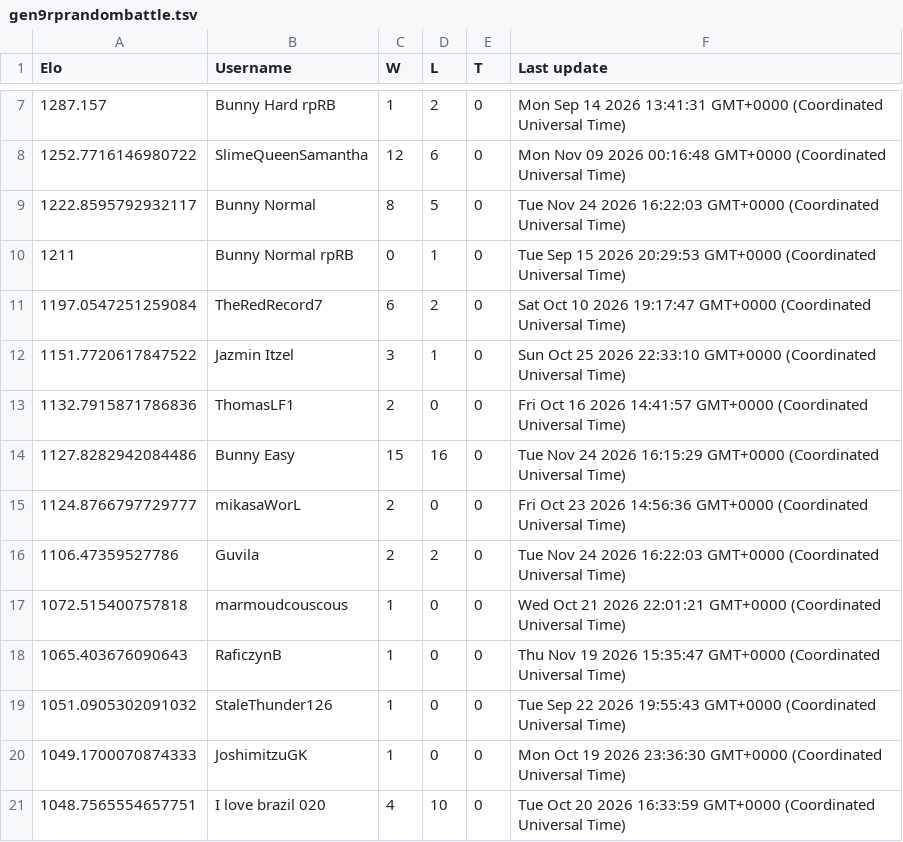
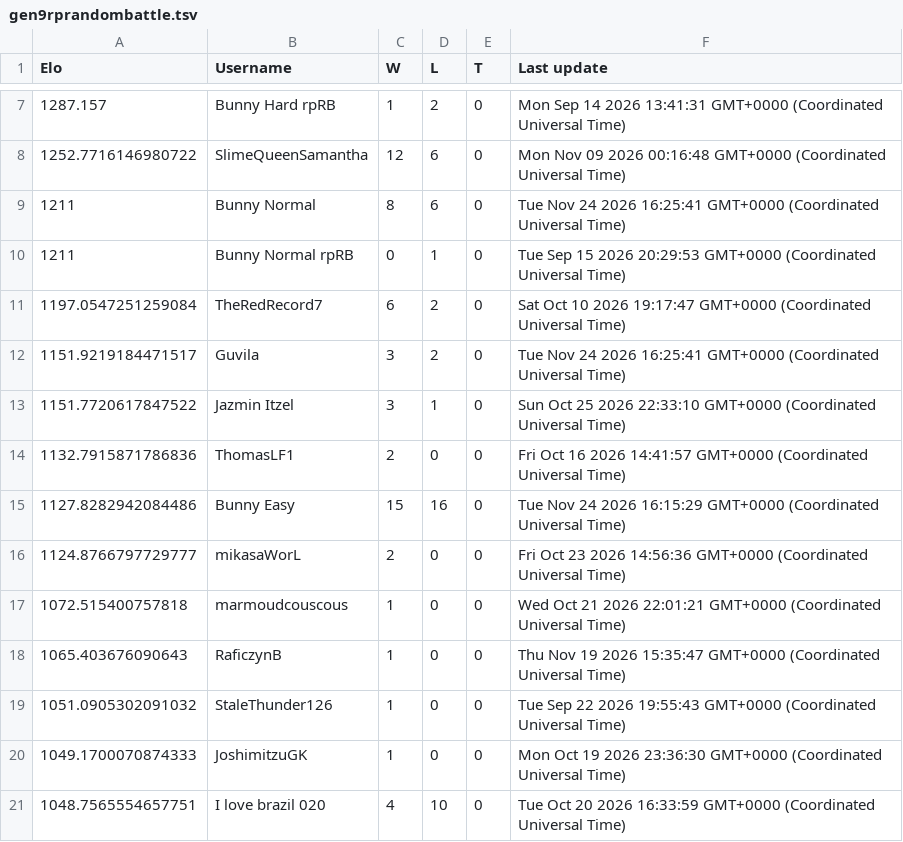
Before and after one commit to Proudkiller0015/velvet-bunny-showdown, a TSV file: data/ladders/gen9rprandombattle.tsv, drawn as a sheet; only a part is shown, gaps mark what is left out.

Commit message:
Ladder: gen9rprandombattle [skip render]

```diff
--- a/data/ladders/gen9rprandombattle.tsv
+++ b/data/ladders/gen9rprandombattle.tsv
@@ -8,5 +8,6 @@ Elo	Username	W	L	T	Last update
 1252.7716146980722	SlimeQueenSamantha	12	6	0	Mon Nov 09 2026 00:16:48 GMT+0000 (Coordinated Universal Time)
-1222.8595792932117	Bunny Normal	8	5	0	Tue Nov 24 2026 16:22:03 GMT+0000 (Coordinated Universal Time)
+1211	Bunny Normal	8	6	0	Tue Nov 24 2026 16:25:41 GMT+0000 (Coordinated Universal Time)
 1211	Bunny Normal rpRB	0	1	0	Tue Sep 15 2026 20:29:53 GMT+0000 (Coordinated Universal Time)
 1197.0547251259084	TheRedRecord7	6	2	0	Sat Oct 10 2026 19:17:47 GMT+0000 (Coordinated Universal Time)
+1151.9219184471517	Guvila	3	2	0	Tue Nov 24 2026 16:25:41 GMT+0000 (Coordinated Universal Time)
 1151.7720617847522	Jazmin Itzel	3	1	0	Sun Oct 25 2026 22:33:10 GMT+0000 (Coordinated Universal Time)
@@ -15,3 +16,2 @@ Elo	Username	W	L	T	Last update
 1124.8766797729777	mikasaWorL	2	0	0	Fri Oct 23 2026 14:56:36 GMT+0000 (Coordinated Universal Time)
-1106.47359527786	Guvila	2	2	0	Tue Nov 24 2026 16:22:03 GMT+0000 (Coordinated Universal Time)
 1072.515400757818	marmoudcouscous	1	0	0	Wed Oct 21 2026 22:01:21 GMT+0000 (Coordinated Universal Time)
```
